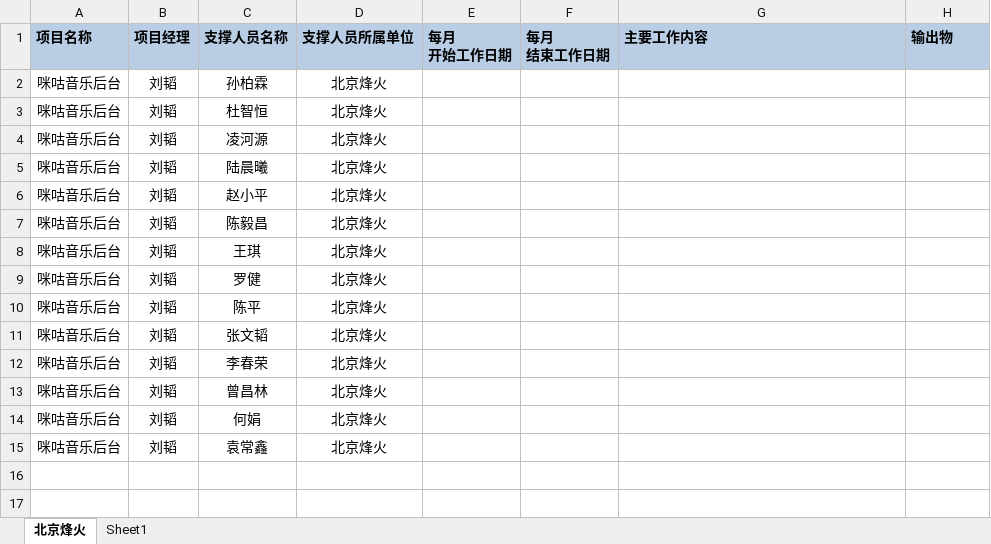
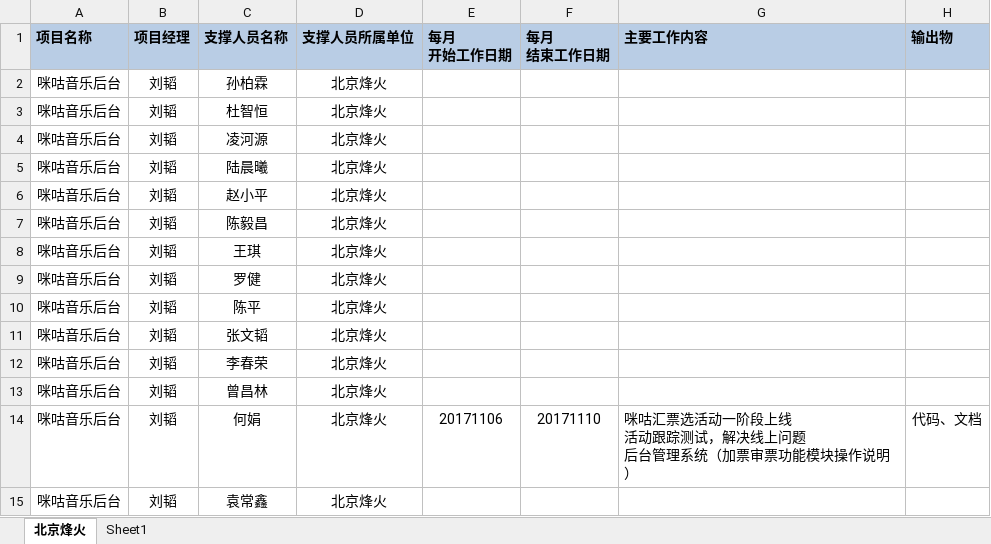
Before and after one commit to just-forking/weekReport, an Excel workbook: 20171110周报/技术支撑服务人员周报日报-20171110.xlsx, sheet 北京烽火, drawn as a sheet; values as stored, in another font and other column widths than the file's, no borders; ↵ is a line break in a cell; the diff names each change by its address in the sheet, - before the commit and + after, or states it on an @@ line.

```diff
--- a/20171110周报/技术支撑服务人员周报日报-20171110.xlsx (sheet 北京烽火)
+++ b/20171110周报/技术支撑服务人员周报日报-20171110.xlsx (sheet 北京烽火)
-E14 (每月 开始工作日期): (empty)
+E14 (每月 开始工作日期): 20171106
-F14 (每月 结束工作日期): (empty)
+F14 (每月 结束工作日期): 20171110
-G14 (主要工作内容): (empty)
+G14 (主要工作内容): 咪咕汇票选活动一阶段上线 ↵ 活动跟踪测试，解决线上问题 ↵ 后台管理系统（加票审票功能模块操作说明）
-H14 (输出物): (empty)
+H14 (输出物): 代码、文档
```
Also changed, not shown: 20171103周报/技术支撑服务人员周报日报-20171103.xlsx, 20171117周报/技术支撑服务人员周报日报-20171117.xlsx, 2 other files.
